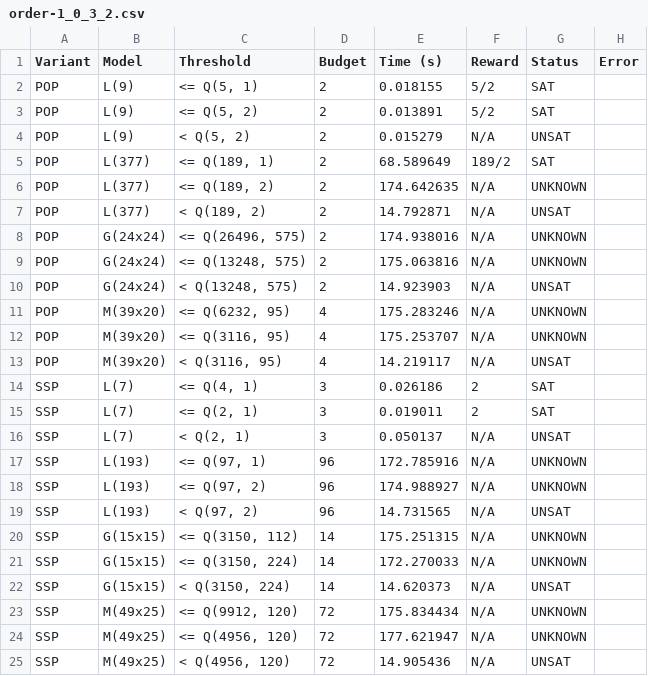
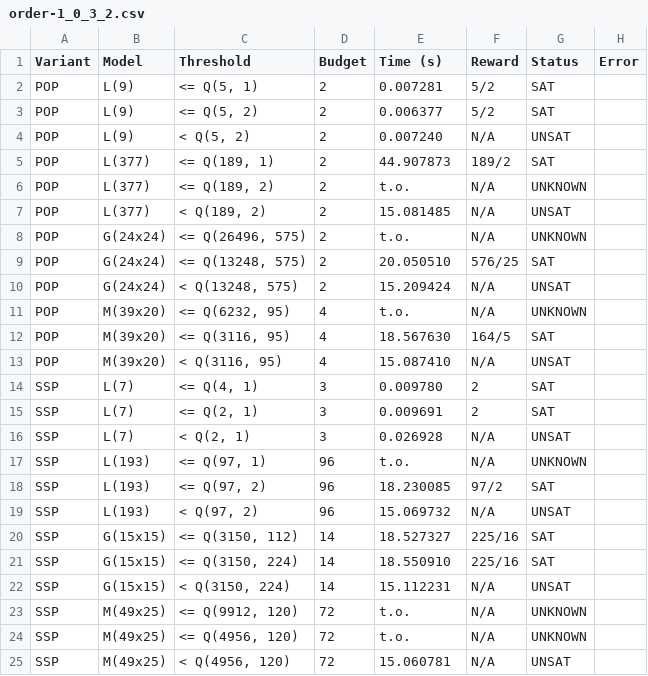
Before and after one commit to Zedrichu/Optimal-Observability-Problem, a CSV file: benchmark_repo/reorder-constraints/order-1_0_3_2.csv, drawn as a sheet; only a part is shown; the diff covers the shown part only.

Commit message:
Replayed constraint reordering on Mac M2

```diff
--- a/benchmark_repo/reorder-constraints/order-1_0_3_2.csv
+++ b/benchmark_repo/reorder-constraints/order-1_0_3_2.csv
@@ -1,25 +1,25 @@
 Variant,Model,Threshold,Budget,Time (s),Reward,Status,Error
-POP,L(9),"<= Q(5, 1)",2,0.018155,5/2,SAT,
-POP,L(9),"<= Q(5, 2)",2,0.013891,5/2,SAT,
-POP,L(9),"<  Q(5, 2)",2,0.015279,N/A,UNSAT,
-POP,L(377),"<= Q(189, 1)",2,68.589649,189/2,SAT,
-POP,L(377),"<= Q(189, 2)",2,174.642635,N/A,UNKNOWN,
-POP,L(377),"<  Q(189, 2)",2,14.792871,N/A,UNSAT,
-POP,G(24x24),"<= Q(26496, 575)",2,174.938016,N/A,UNKNOWN,
-POP,G(24x24),"<= Q(13248, 575)",2,175.063816,N/A,UNKNOWN,
-POP,G(24x24),"<  Q(13248, 575)",2,14.923903,N/A,UNSAT,
-POP,M(39x20),"<= Q(6232, 95)",4,175.283246,N/A,UNKNOWN,
-POP,M(39x20),"<= Q(3116, 95)",4,175.253707,N/A,UNKNOWN,
-POP,M(39x20),"<  Q(3116, 95)",4,14.219117,N/A,UNSAT,
-SSP,L(7),"<= Q(4, 1)",3,0.026186,2,SAT,
-SSP,L(7),"<= Q(2, 1)",3,0.019011,2,SAT,
-SSP,L(7),"<  Q(2, 1)",3,0.050137,N/A,UNSAT,
-SSP,L(193),"<= Q(97, 1)",96,172.785916,N/A,UNKNOWN,
-SSP,L(193),"<= Q(97, 2)",96,174.988927,N/A,UNKNOWN,
-SSP,L(193),"<  Q(97, 2)",96,14.731565,N/A,UNSAT,
-SSP,G(15x15),"<= Q(3150, 112)",14,175.251315,N/A,UNKNOWN,
-SSP,G(15x15),"<= Q(3150, 224)",14,172.270033,N/A,UNKNOWN,
-SSP,G(15x15),"<  Q(3150, 224)",14,14.620373,N/A,UNSAT,
-SSP,M(49x25),"<= Q(9912, 120)",72,175.834434,N/A,UNKNOWN,
-SSP,M(49x25),"<= Q(4956, 120)",72,177.621947,N/A,UNKNOWN,
-SSP,M(49x25),"<  Q(4956, 120)",72,14.905436,N/A,UNSAT,
+POP,L(9),"<= Q(5, 1)",2,0.007281,5/2,SAT,
+POP,L(9),"<= Q(5, 2)",2,0.006377,5/2,SAT,
+POP,L(9),"<  Q(5, 2)",2,0.007240,N/A,UNSAT,
+POP,L(377),"<= Q(189, 1)",2,44.907873,189/2,SAT,
+POP,L(377),"<= Q(189, 2)",2,t.o.,N/A,UNKNOWN,
+POP,L(377),"<  Q(189, 2)",2,15.081485,N/A,UNSAT,
+POP,G(24x24),"<= Q(26496, 575)",2,t.o.,N/A,UNKNOWN,
+POP,G(24x24),"<= Q(13248, 575)",2,20.050510,576/25,SAT,
+POP,G(24x24),"<  Q(13248, 575)",2,15.209424,N/A,UNSAT,
+POP,M(39x20),"<= Q(6232, 95)",4,t.o.,N/A,UNKNOWN,
+POP,M(39x20),"<= Q(3116, 95)",4,18.567630,164/5,SAT,
+POP,M(39x20),"<  Q(3116, 95)",4,15.087410,N/A,UNSAT,
+SSP,L(7),"<= Q(4, 1)",3,0.009780,2,SAT,
+SSP,L(7),"<= Q(2, 1)",3,0.009691,2,SAT,
+SSP,L(7),"<  Q(2, 1)",3,0.026928,N/A,UNSAT,
+SSP,L(193),"<= Q(97, 1)",96,t.o.,N/A,UNKNOWN,
+SSP,L(193),"<= Q(97, 2)",96,18.230085,97/2,SAT,
+SSP,L(193),"<  Q(97, 2)",96,15.069732,N/A,UNSAT,
+SSP,G(15x15),"<= Q(3150, 112)",14,18.527327,225/16,SAT,
+SSP,G(15x15),"<= Q(3150, 224)",14,18.550910,225/16,SAT,
+SSP,G(15x15),"<  Q(3150, 224)",14,15.112231,N/A,UNSAT,
+SSP,M(49x25),"<= Q(9912, 120)",72,t.o.,N/A,UNKNOWN,
+SSP,M(49x25),"<= Q(4956, 120)",72,t.o.,N/A,UNKNOWN,
+SSP,M(49x25),"<  Q(4956, 120)",72,15.060781,N/A,UNSAT,
```
Also changed, not shown: 20 edited cells elsewhere in this file, benchmark_repo/reorder-constraints/order-1_0_2_3.csv, benchmark_repo/reorder-constraints/order-1_2_0_3.csv, 22 other files.
